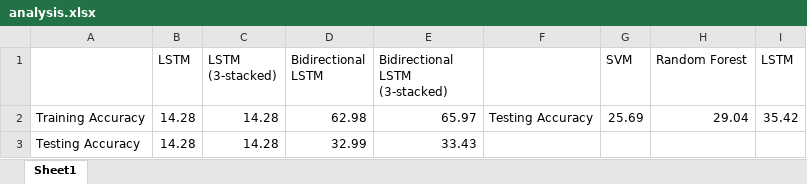
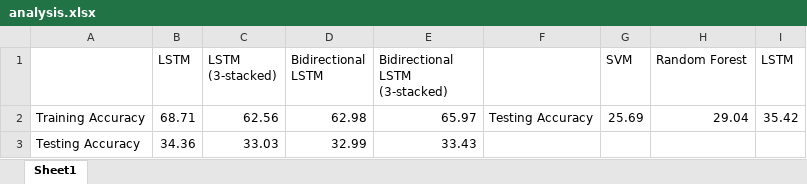
Before and after one commit to sidijju/NMEP_Final_Project, an Excel workbook: analysis.xlsx, sheet Sheet1, drawn as a sheet; values as stored, in another font and other column widths than the file's, no borders; charts and pictures not drawn; the diff names each change by its address in the sheet, - before the commit and + after, or states it on an @@ line.

Commit message:
stats

```diff
--- a/analysis.xlsx (sheet Sheet1)
+++ b/analysis.xlsx (sheet Sheet1)
-B2 (LSTM): 14.28
+B2 (LSTM): 68.71
-C2 (LSTM (3-stacked)): 14.28
+C2 (LSTM (3-stacked)): 62.56
-B3 (LSTM): 14.28
+B3 (LSTM): 34.36
-C3 (LSTM (3-stacked)): 14.28
+C3 (LSTM (3-stacked)): 33.03
```
Also changed, not shown: charts or pictures.
